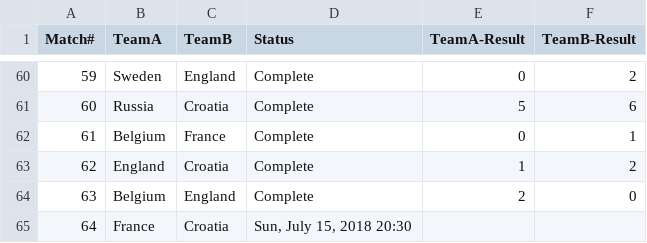
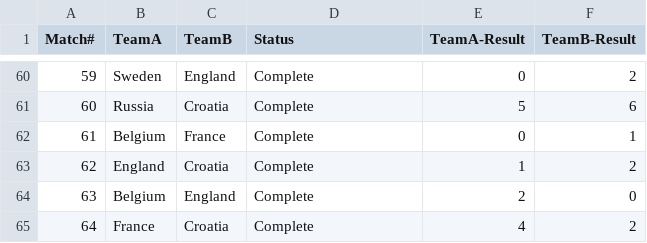
Before and after one commit to anoobbacker/leaderboard-html-css-js, a CSV file: _data/results.csv, drawn as a sheet; only a part is shown, gaps mark what is left out.

Commit message:
Update results.csv

```diff
--- a/_data/results.csv
+++ b/_data/results.csv
@@ -64,2 +64,2 @@ Match#,TeamA,TeamB,Status,TeamA-Result,TeamB-Result
 63,Belgium,England,Complete,2,0
-64,France,Croatia,"Sun, July 15, 2018 20:30",,
+64,France,Croatia,Complete,4,2
```
